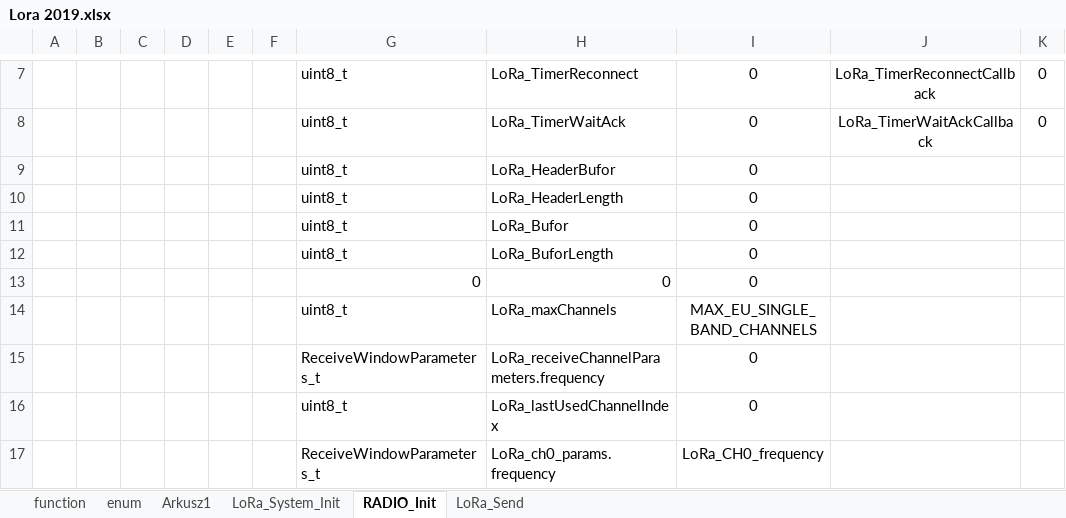
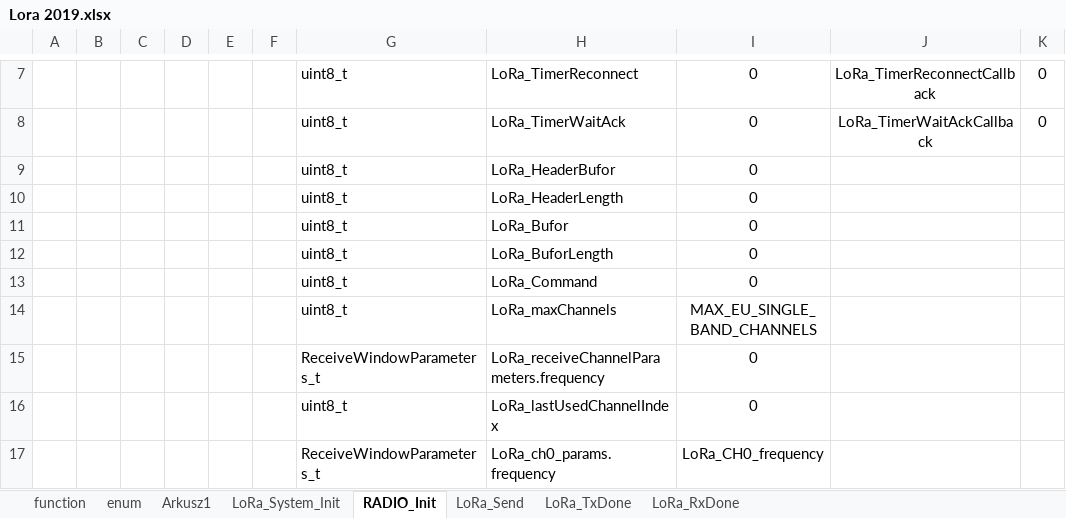
Before and after one commit to michalmendrek/Lora2019, an Excel workbook: Lora 2019.xlsx, sheet RADIO_Init, drawn as a sheet; only a part is shown, gaps mark what is left out; values as stored, in another font and other column widths than the file's, no borders; removed rows and columns are numbered as before the commit, all else as after; the diff names each change by its address in the sheet, - before the commit and + after, or states it on an @@ line.

Commit message:
LoRa_RxDone sendData_TX

```diff
--- a/Lora 2019.xlsx (sheet RADIO_Init)
+++ b/Lora 2019.xlsx (sheet RADIO_Init)
+sheet tab: LoRa_TxDone
+sheet tab: LoRa_RxDone
-row 13:  |  |  |  |  |  | 0 | 0 | 0
+row 13:  |  |  |  |  |  | uint8_t | LoRa_Command | 0
```
Also changed, not shown: sheet LoRa_Send, sheet function, sheet LoRa_System_Init, sheet enum, 2 other files.
